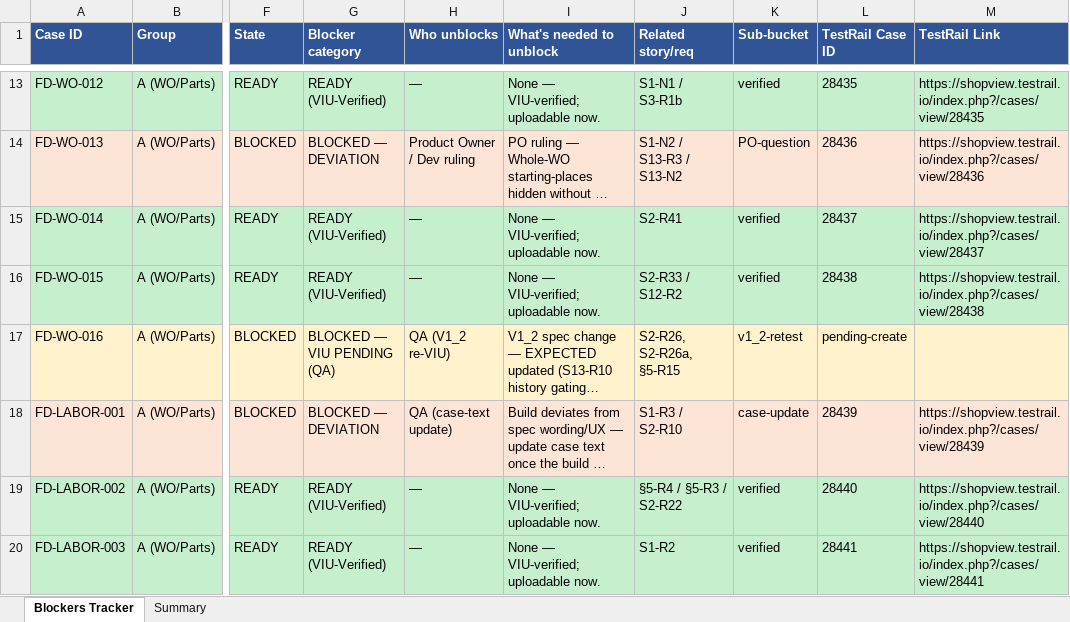
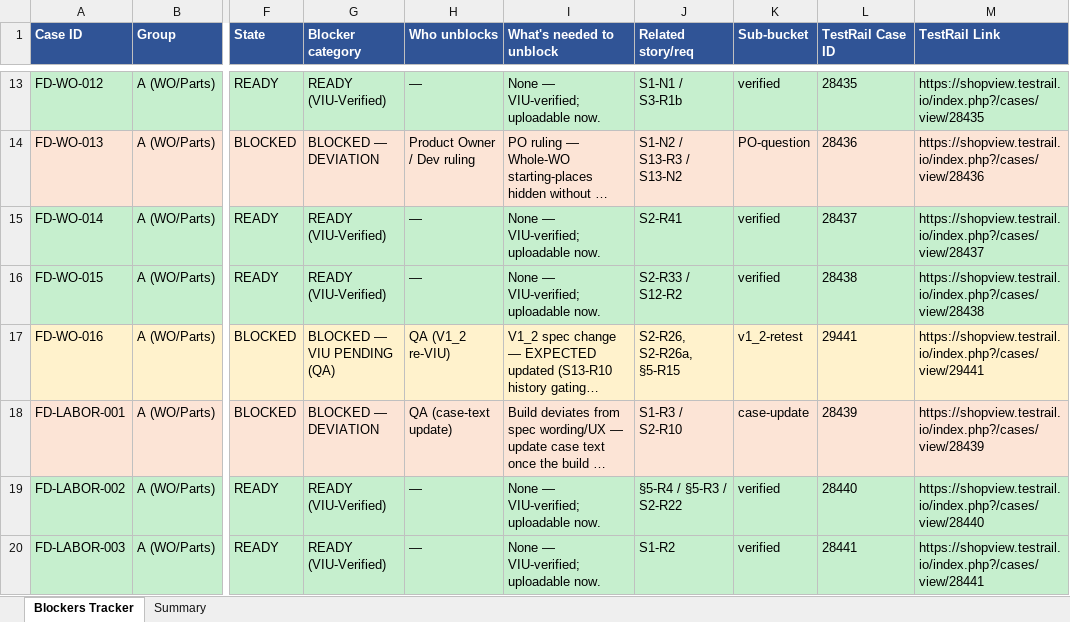
Before and after one commit to bilalmuzamil-sketch/Manual-test-Cases, an Excel workbook: build/fees-discounts/FeesDiscounts_Blockers_Tracker.xlsx, sheet Blockers Tracker, drawn as a sheet; only a part is shown, gaps mark what is left out; long unchanged cells end in …; values as stored, in another font and other column widths than the file's, no borders; the diff names each change by its address in the sheet, - before the commit and + after, or states it on an @@ line.

```diff
--- a/build/fees-discounts/FeesDiscounts_Blockers_Tracker.xlsx (sheet Blockers Tracker)
+++ b/build/fees-discounts/FeesDiscounts_Blockers_Tracker.xlsx (sheet Blockers Tracker)
-L17 (TestRail Case ID): pending-create
+L17 (TestRail Case ID): 29441
-M17 (TestRail Link): (empty)
+M17 (TestRail Link): https://shopview.testrail.io/index.php?/cases/view/29441
```
Also changed, not shown: build/fees-discounts/FeesDiscounts_FreshVIU_2026-07-10.xlsx, 5 other files.
